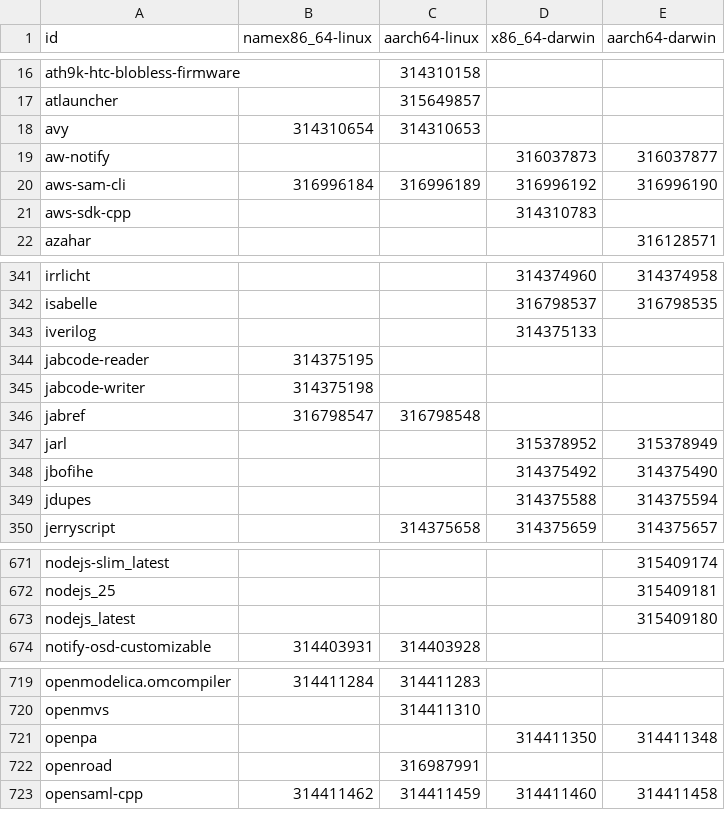
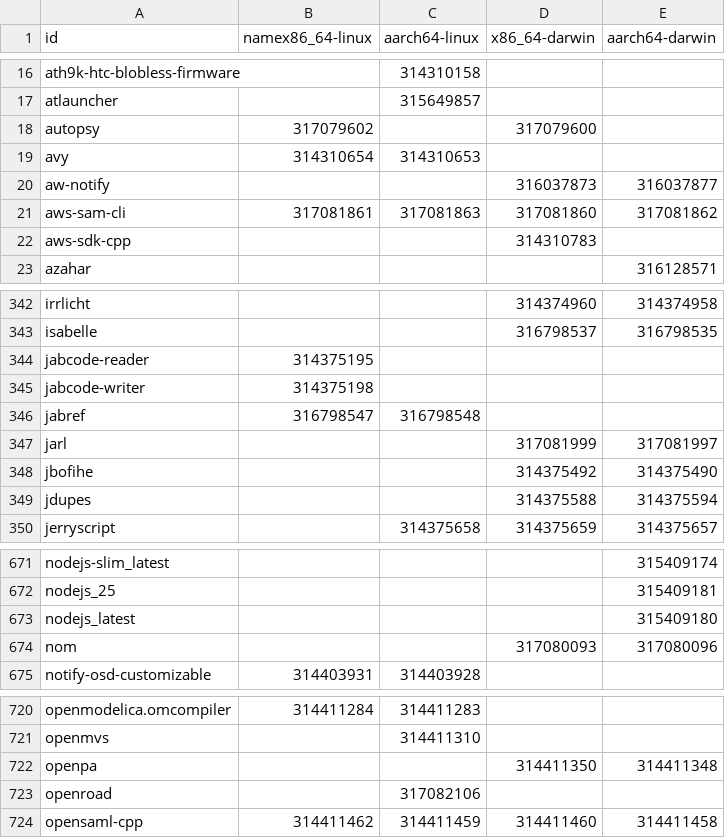
Before and after one commit to Sigmanificient/nixpkgs-failure-notify, a CSV file: results/4-failures-packed.csv, drawn as a sheet; only a part is shown, gaps mark what is left out.

```diff
--- a/results/4-failures-packed.csv
+++ b/results/4-failures-packed.csv
@@ -17,5 +17,6 @@ ath9k-htc-blobless-firmware,,314310158,,
 atlauncher,,315649857,,
+autopsy,317079602,,317079600,
 avy,314310654,314310653,,
 aw-notify,,,316037873,316037877
-aws-sam-cli,316996184,316996189,316996192,316996190
+aws-sam-cli,317081861,317081863,317081860,317081862
 aws-sdk-cpp,,,314310783,
@@ -342,3 +343,2 @@ irrlicht,,,314374960,314374958
 isabelle,,,316798537,316798535
-iverilog,,,314375133,
 jabcode-reader,314375195,,,
@@ -346,3 +346,3 @@ jabcode-writer,314375198,,,
 jabref,316798547,316798548,,
-jarl,,,315378952,315378949
+jarl,,,317081999,317081997
 jbofihe,,,314375492,314375490
@@ -673,2 +673,3 @@ nodejs_25,,,,315409181
 nodejs_latest,,,,315409180
+nom,,,317080093,317080096
 notify-osd-customizable,314403931,314403928,,
@@ -721,3 +722,3 @@ openmvs,,314411310,,
 openpa,,,314411350,314411348
-openroad,,316987991,,
+openroad,,317082106,,
 opensaml-cpp,314411462,314411459,314411460,314411458
```
Also changed, not shown: results/2-failures.csv, results/3-failures-aarch64-darwin.csv, 4 other files.
